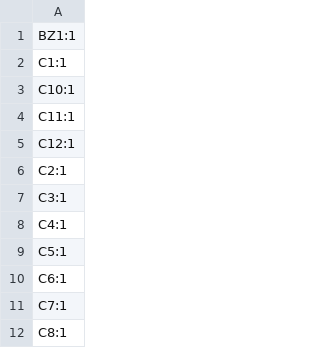
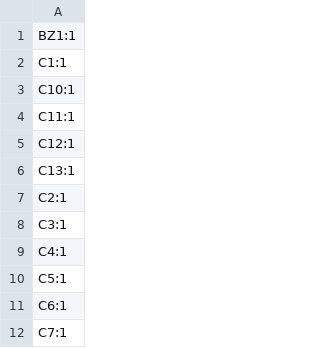
Before and after one commit to fredzo/SarsatJRX, a CSV file: Hardware/SarsatJRX-CMS/production/designators.csv, drawn as a sheet; only a part is shown; the shorter side is filled out with more unchanged rows.

```diff
--- a/Hardware/SarsatJRX-CMS/production/designators.csv
+++ b/Hardware/SarsatJRX-CMS/production/designators.csv
@@ -5,2 +5,3 @@ C11:1
 C12:1
+C13:1
 C2:1
```
Also changed, not shown: Hardware/SarsatJRX-CMS/production/bom.csv, Hardware/SarsatJRX-CMS/production/positions.csv, 2 other files.
